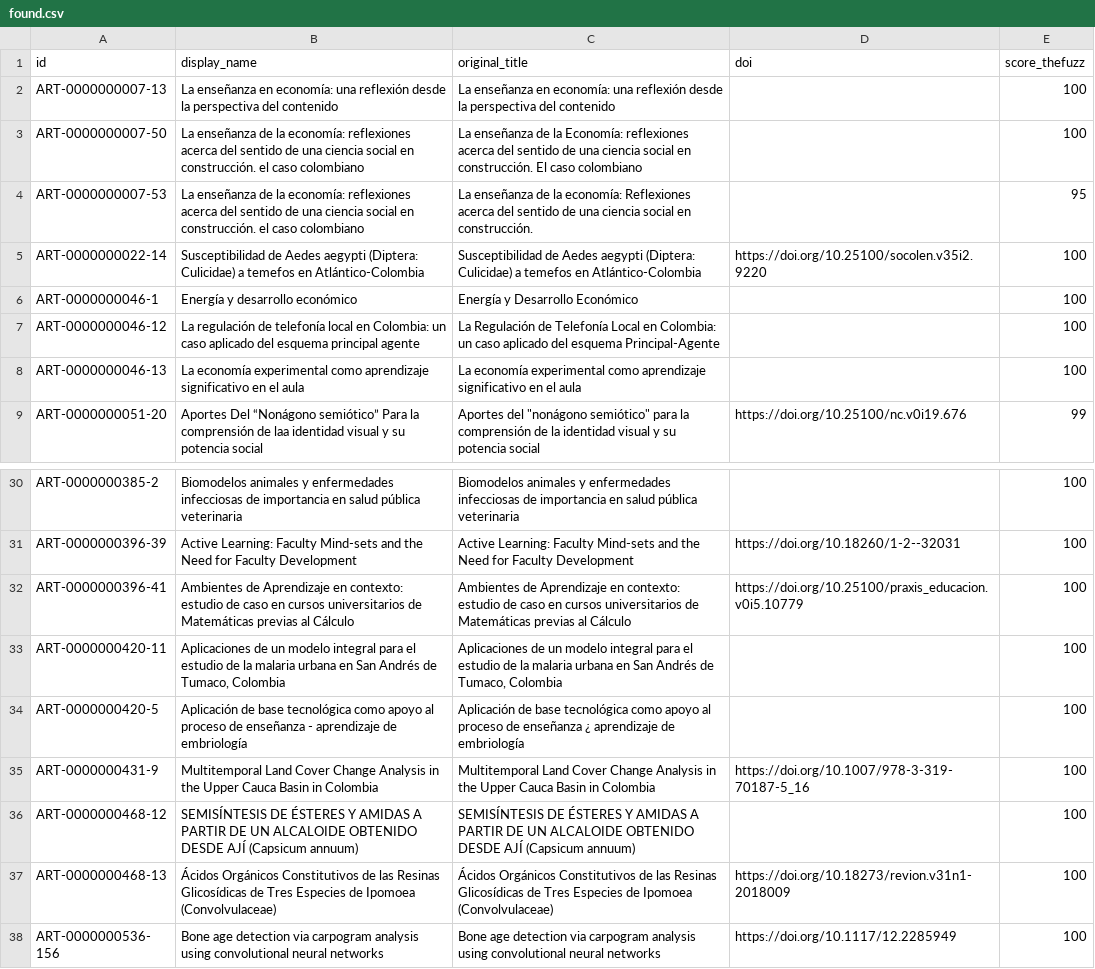
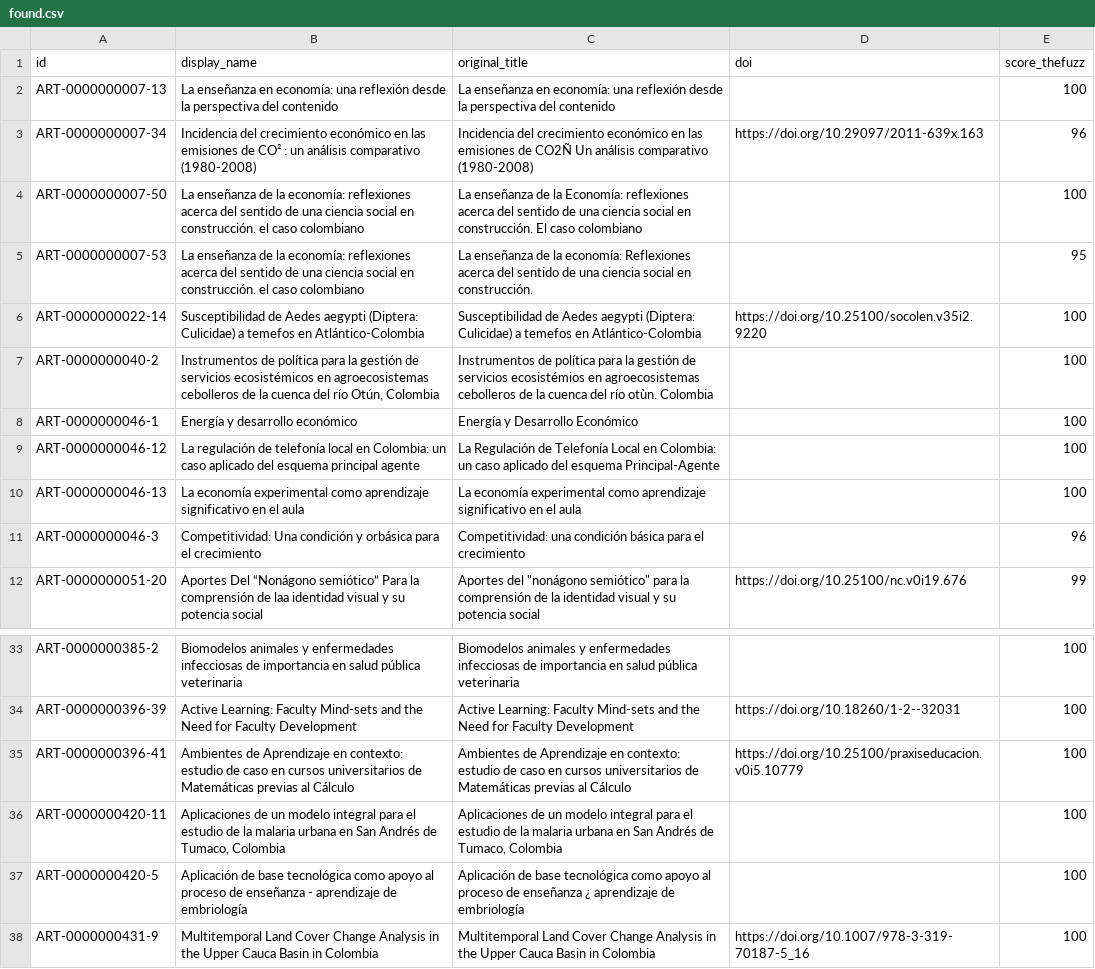
Before and after one commit to colav/impactu, a CSV file: data/found.csv, drawn as a sheet; only a part is shown, gaps mark what is left out; the shorter side is filled out with more unchanged rows.

Commit message:
Add files via upload

```diff
--- a/data/found.csv
+++ b/data/found.csv
@@ -2,2 +2,3 @@ id,display_name,original_title,doi,score_thefuzz
 ART-0000000007-13,La enseñanza en economía: una reflexión desde la perspectiva del contenido,La enseñanza en economía: una reflexión desde la perspectiva del contenido,,100
+ART-0000000007-34,Incidencia del crecimiento económico en las emisiones de CO² : un análisis comparativo (1980-2008),Incidencia del crecimiento económico en las emisiones de CO2Ñ Un análisis comparativo (1980-2008),https://doi.org/10.29097/2011-639x.163,96
 ART-0000000007-50,La enseñanza de la economía: reflexiones acerca del sentido de una ciencia social en construcción. el caso colombiano,La enseñanza de la Economía: reflexiones acerca del sentido de una ciencia social en construcción. El caso colombiano,,100
@@ -5,2 +6,3 @@ ART-0000000007-53,La enseñanza de la economía: reflexiones acerca del sentido
 ART-0000000022-14,Susceptibilidad de Aedes aegypti (Diptera: Culicidae) a temefos en Atlántico-Colombia,Susceptibilidad de Aedes aegypti (Diptera: Culicidae) a temefos en Atlántico-Colombia,https://doi.org/10.25100/socolen.v35i2.9220,100
+ART-0000000040-2,"Instrumentos de política para la gestión de servicios ecosistémicos en agroecosistemas cebolleros de la cuenca del río Otún, Colombia",Instrumentos de política para la gestión de servicios ecosistémios en agroecosistemas cebolleros de la cuenca del río otùn. Colombia,,100
 ART-0000000046-1,Energía y desarrollo económico,Energía y Desarrollo Económico,,100
@@ -8,2 +10,3 @@ ART-0000000046-12,La regulación de telefonía local en Colombia: un caso aplica
 ART-0000000046-13,La economía experimental como aprendizaje significativo en el aula,La economía experimental como aprendizaje significativo en el aula,,100
+ART-0000000046-3,Competitividad: Una condición y orbásica para el crecimiento,Competitividad: una condición básica para el crecimiento,,96
 ART-0000000051-20,Aportes Del “Nonágono semiótico” Para la comprensión de laa identidad visual y su potencia social,"Aportes del ""nonágono semiótico"" para la comprensión de la identidad visual y su potencia social",https://doi.org/10.25100/nc.v0i19.676,99
@@ -31,3 +34,3 @@ ART-0000000385-2,Biomodelos animales y enfermedades infecciosas de importancia e
 ART-0000000396-39,Active Learning: Faculty Mind-sets and the Need for Faculty Development,Active Learning: Faculty Mind-sets and the Need for Faculty Development,https://doi.org/10.18260/1-2--32031,100
-ART-0000000396-41,Ambientes de Aprendizaje en contexto: estudio de caso en cursos universitarios de Matemáticas previas al Cálculo,Ambientes de Aprendizaje en contexto: estudio de caso en cursos universitarios de Matemáticas previas al Cálculo,https://doi.org/10.25100/praxis_educacion.v0i5.10779,100
+ART-0000000396-41,Ambientes de Aprendizaje en contexto: estudio de caso en cursos universitarios de Matemáticas previas al Cálculo,Ambientes de Aprendizaje en contexto: estudio de caso en cursos universitarios de Matemáticas previas al Cálculo,https://doi.org/10.25100/praxiseducacion.v0i5.10779,100
 ART-0000000420-11,"Aplicaciones de un modelo integral para el estudio de la malaria urbana en San Andrés de Tumaco, Colombia","Aplicaciones de un modelo integral para el estudio de la malaria urbana en San Andrés de Tumaco, Colombia",,100
```
